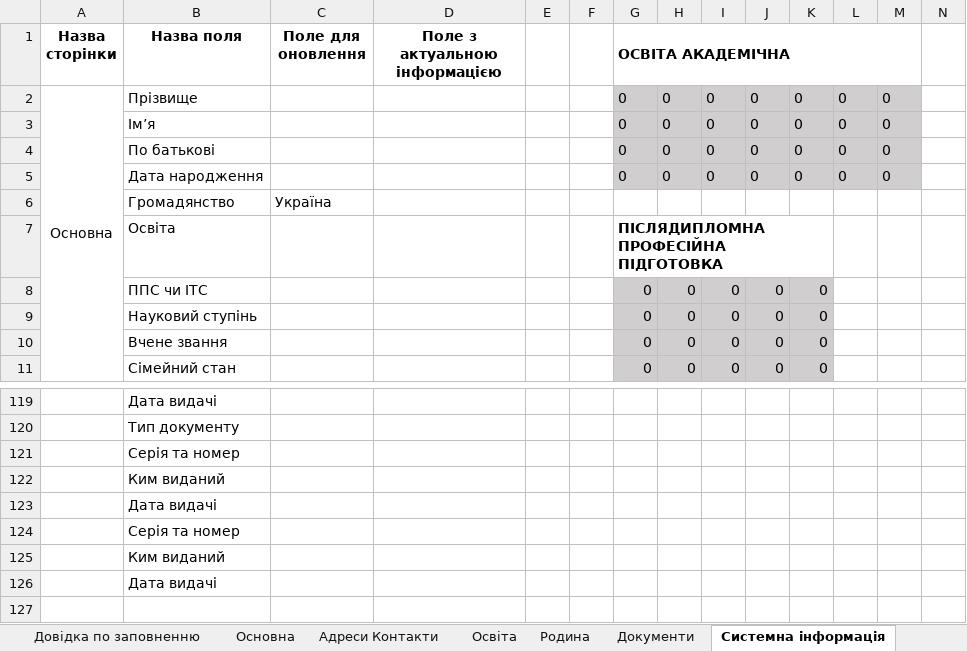
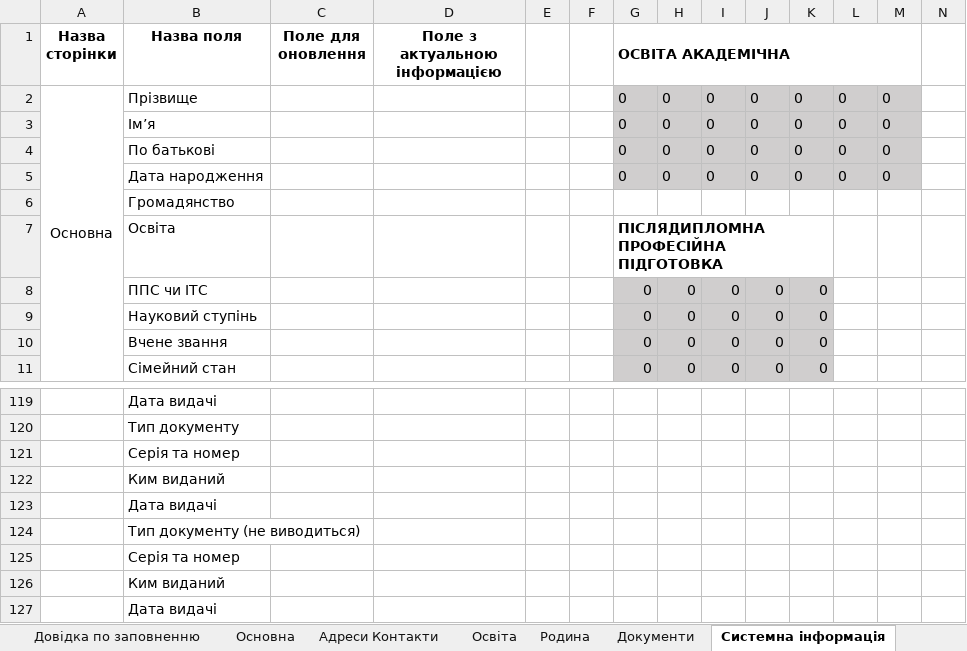
Before and after one commit to ddimae/military_oblik_khpi, an Excel workbook: docs/templates/update_form_p2.xlsx, sheet Системна інформація, drawn as a sheet; only a part is shown, gaps mark what is left out; values as stored, in another font and other column widths than the file's, no borders; rows hold the shown columns only; the diff names each change by its address in the sheet, - before the commit and + after, or states it on an @@ line.

Commit message:
feat: read import excel and form Adapter from it

```diff
--- a/docs/templates/update_form_p2.xlsx (sheet Системна інформація)
+++ b/docs/templates/update_form_p2.xlsx (sheet Системна інформація)
-C6 (Поле для оновлення): Україна
+C6 (Поле для оновлення): (empty)
+row 124:  | Тип документу (не виводиться)
```
Also changed, not shown: sheet Основна, formulas that keep their value, 16 other files.
